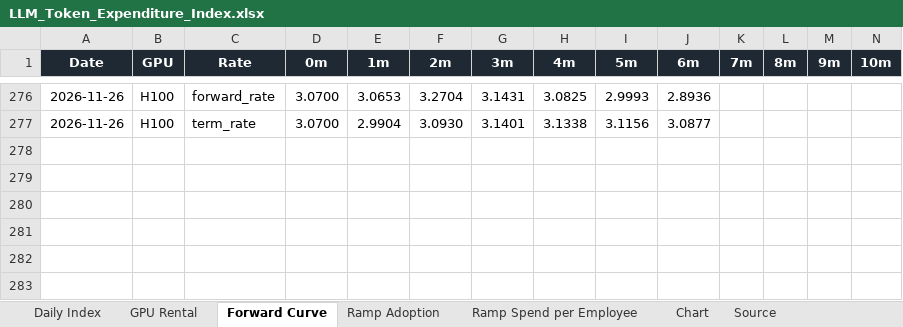
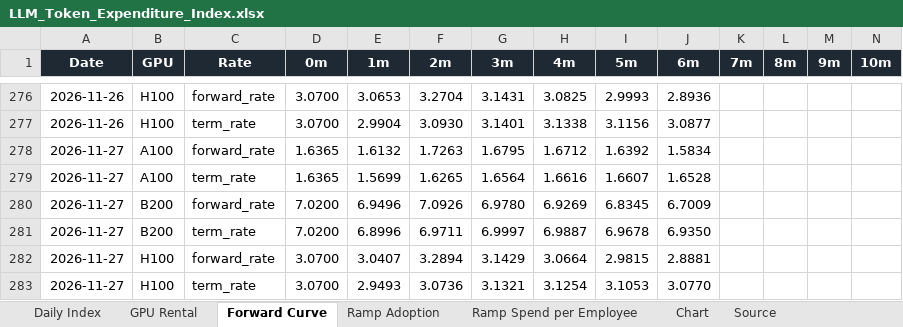
Before and after one commit to xcidjazz/silicon-data-tracker, an Excel workbook: LLM_Token_Expenditure_Index.xlsx, sheet Forward Curve, drawn as a sheet; only a part is shown, gaps mark what is left out; values as stored, in another font and other column widths than the file's, no borders; rows hold the shown columns only; the diff names each change by its address in the sheet, - before the commit and + after, or states it on an @@ line.

```diff
--- a/LLM_Token_Expenditure_Index.xlsx (sheet Forward Curve)
+++ b/LLM_Token_Expenditure_Index.xlsx (sheet Forward Curve)
+row 278: 2026-11-27 | A100 | forward_rate | 1.6365 | 1.6132 | 1.7263 | 1.6795 | 1.6712 | 1.6392 | 1.5834
+row 279: 2026-11-27 | A100 | term_rate | 1.6365 | 1.5699 | 1.6265 | 1.6564 | 1.6616 | 1.6607 | 1.6528
+row 280: 2026-11-27 | B200 | forward_rate | 7.0200 | 6.9496 | 7.0926 | 6.9780 | 6.9269 | 6.8345 | 6.7009
+row 281: 2026-11-27 | B200 | term_rate | 7.0200 | 6.8996 | 6.9711 | 6.9997 | 6.9887 | 6.9678 | 6.9350
+row 282: 2026-11-27 | H100 | forward_rate | 3.0700 | 3.0407 | 3.2894 | 3.1429 | 3.0664 | 2.9815 | 2.8881
+row 283: 2026-11-27 | H100 | term_rate | 3.0700 | 2.9493 | 3.0736 | 3.1321 | 3.1254 | 3.1053 | 3.0770
```
Also changed, not shown: sheet GPU Rental, sheet Source, charts or pictures, 3 other files.
